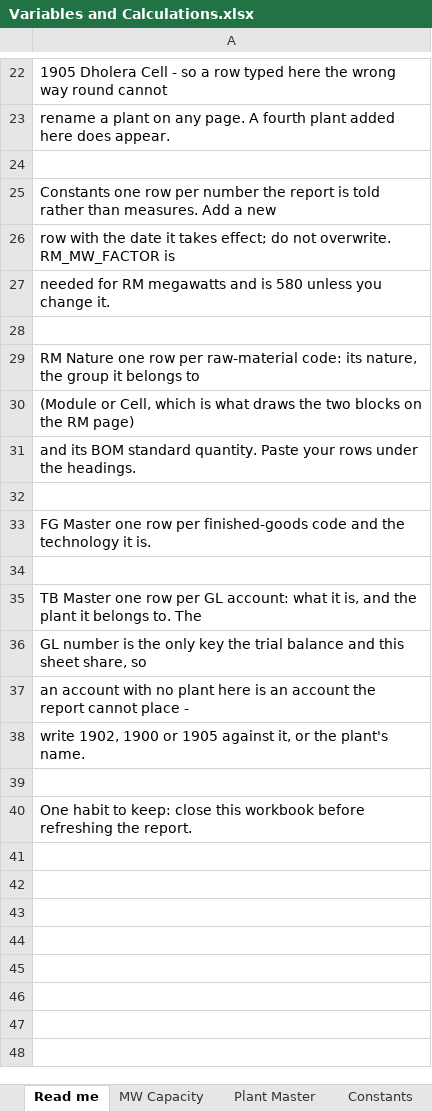
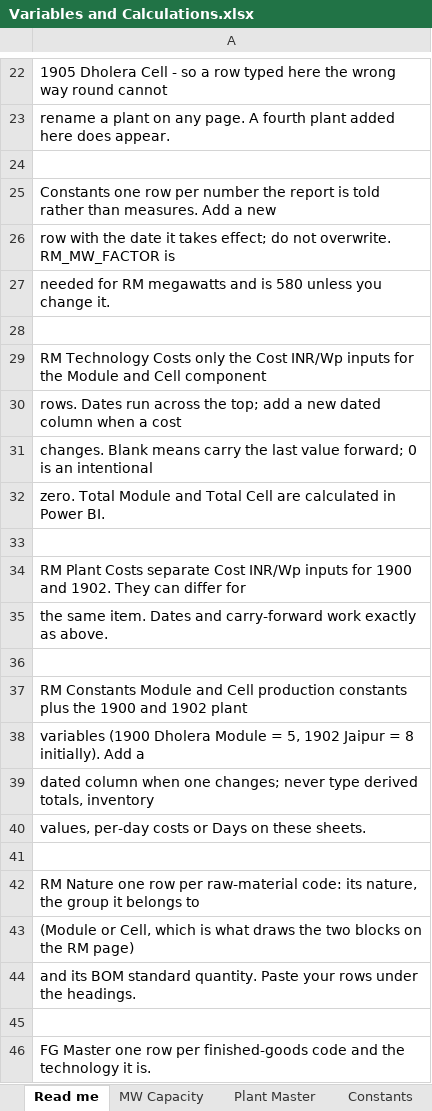
Before and after one commit to audaryag/inventory-guide, an Excel workbook: Variables and Calculations.xlsx, sheet Read me, drawn as a sheet; only a part is shown, gaps mark what is left out; the shorter side is filled out with more unchanged rows; values as stored, in another font and other column widths than the file's, no borders; the diff names each change by its address in the sheet, - before the commit and + after, or states it on an @@ line.

```diff
--- a/Variables and Calculations.xlsx (sheet Read me)
+++ b/Variables and Calculations.xlsx (sheet Read me)
+row 29: RM Technology Costs only the Cost INR/Wp inputs for the Module and Cell component
+row 30: rows. Dates run across the top; add a new dated column when a cost
+row 31: changes. Blank means carry the last value forward; 0 is an intentional
+row 32: zero. Total Module and Total Cell are calculated in Power BI.
+row 33: (empty)
+row 34: RM Plant Costs separate Cost INR/Wp inputs for 1900 and 1902. They can differ for
+row 35: the same item. Dates and carry-forward work exactly as above.
+row 36: (empty)
+row 37: RM Constants Module and Cell production constants plus the 1900 and 1902 plant
+row 38: variables (1900 Dholera Module = 5, 1902 Jaipur = 8 initially). Add a
+row 39: dated column when one changes; never type derived totals, inventory
+row 40: values, per-day costs or Days on these sheets.
+row 41: (empty)
```
Also changed, not shown: other sheet tabs, 2 other files.
